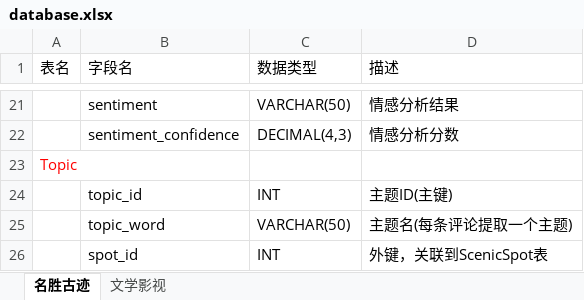
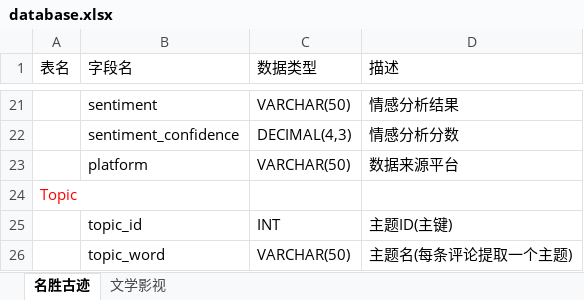
Before and after one commit to Deeraniy/HX_cultural_transmission_sys, an Excel workbook: doc/database.xlsx, sheet 名胜古迹, drawn as a sheet; only a part is shown, gaps mark what is left out; the shorter side is filled out with more unchanged rows; values as stored, in another font and other column widths than the file's, no borders; the diff names each change by its address in the sheet, - before the commit and + after, or states it on an @@ line.

```diff
--- a/doc/database.xlsx (sheet 名胜古迹)
+++ b/doc/database.xlsx (sheet 名胜古迹)
+row 23:  | platform | VARCHAR(50) | 数据来源平台
```
Also changed, not shown: sheet 文学影视, 6 other files.
